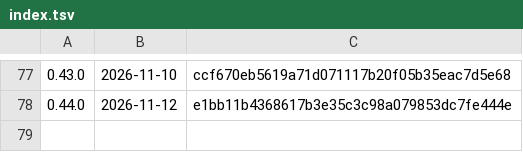
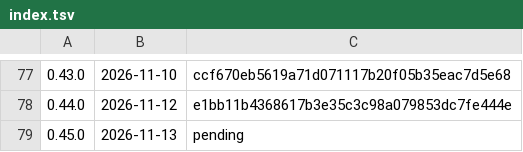
Before and after one commit to k-k1/agent-fleet, a TSV file: deploy/release/notes/index.tsv, drawn as a sheet; only a part is shown, gaps mark what is left out.

```diff
--- a/deploy/release/notes/index.tsv
+++ b/deploy/release/notes/index.tsv
@@ -78 +78,2 @@
 0.44.0	2026-11-12	e1bb11b4368617b3e35c3c98a079853dc7fe444e
+0.45.0	2026-11-13	pending
```
Also changed, not shown: 6 other files.
